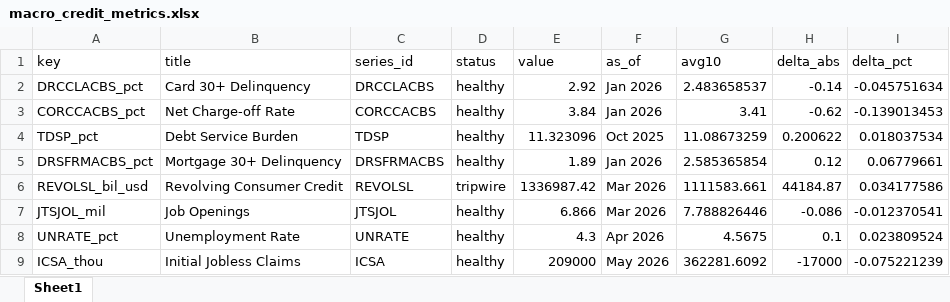
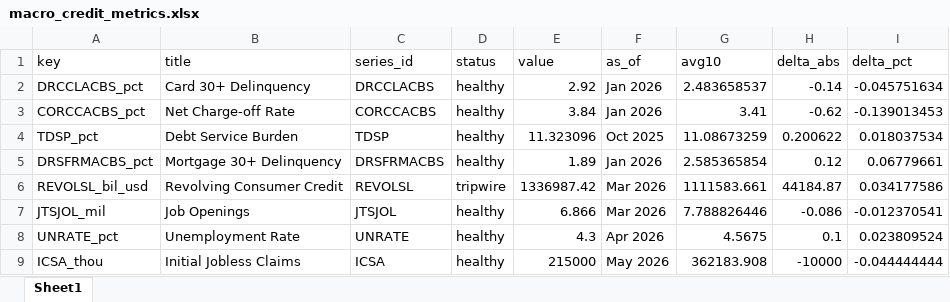
Before and after one commit to cjbrownbear/Macro-Credit-Dashboard, an Excel workbook: macro_credit_metrics.xlsx, sheet Sheet1, drawn as a sheet; values as stored, in another font and other column widths than the file's, no borders; the diff names each change by its address in the sheet, - before the commit and + after, or states it on an @@ line.

```diff
--- a/macro_credit_metrics.xlsx (sheet Sheet1)
+++ b/macro_credit_metrics.xlsx (sheet Sheet1)
-E9 (value): 209000
+E9 (value): 215000
-G9 (avg10): 362281.6092
+G9 (avg10): 362183.908
-H9 (delta_abs): -17000
+H9 (delta_abs): -10000
-I9 (delta_pct): -0.075221239
+I9 (delta_pct): -0.044444444
```
Also changed, not shown: macro_credit_timeseries.xlsx, 2 other files.
